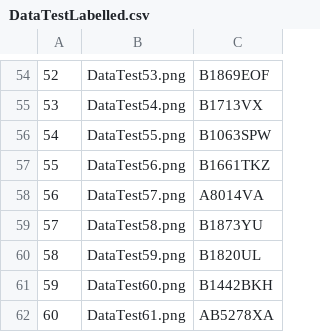
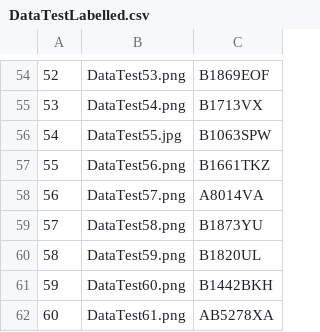
Before and after one commit to rsoedarnadi/bdc-team4, a CSV file: DataTestLabelled.csv, drawn as a sheet; only a part is shown, gaps mark what is left out.

```diff
--- a/DataTestLabelled.csv
+++ b/DataTestLabelled.csv
@@ -55,3 +55,3 @@
 53,DataTest54.png,B1713VX
-54,DataTest55.png,B1063SPW
+54,DataTest55.jpg,B1063SPW
 55,DataTest56.png,B1661TKZ
```
Also changed, not shown: 4 other files.
